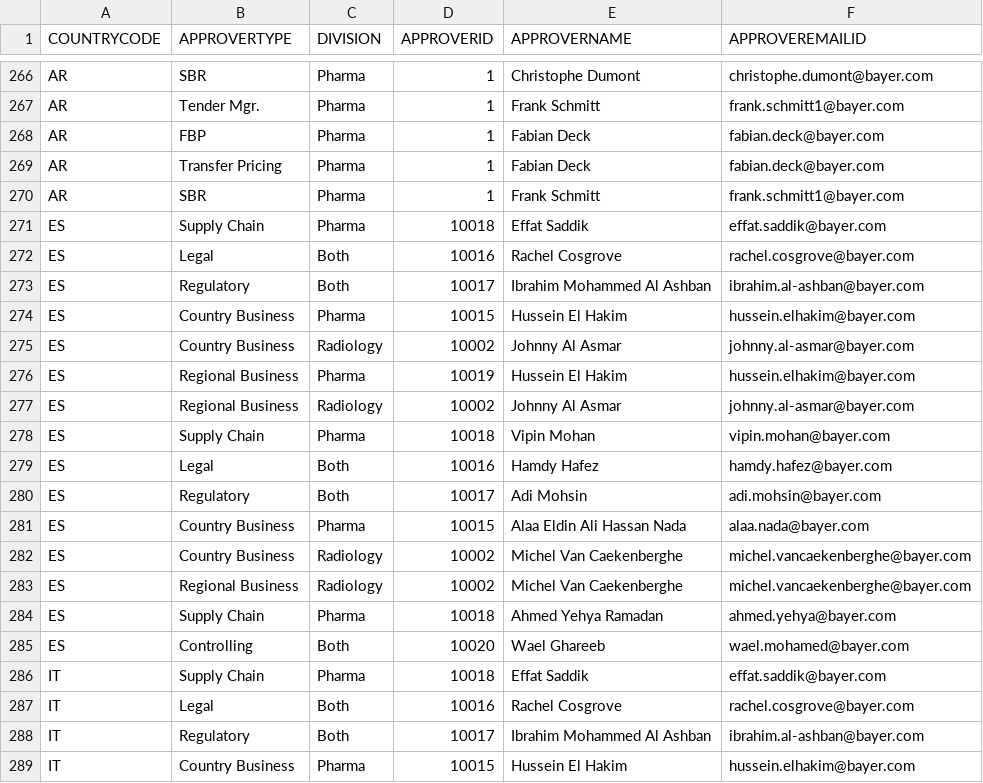
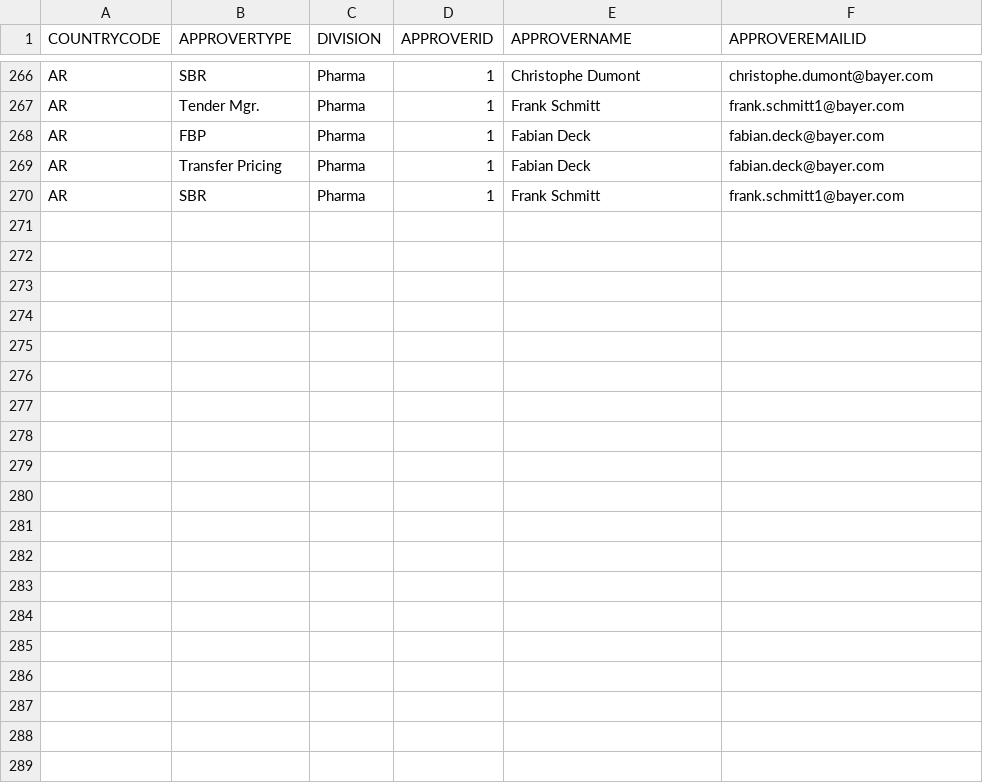
Before and after one commit to mandar-velankar/TNDR_FAST_BACKEND, a CSV file: db/csv/com.bayer.SXTENDER.MasterData-CountryApprovers.csv, drawn as a sheet; only a part is shown, gaps mark what is left out; the diff covers the shown part only.

```diff
--- a/db/csv/com.bayer.SXTENDER.MasterData-CountryApprovers.csv
+++ b/db/csv/com.bayer.SXTENDER.MasterData-CountryApprovers.csv
@@ -270,20 +270 @@ COUNTRYCODE,APPROVERTYPE,DIVISION,APPROVERID,APPROVERNAME,APPROVEREMAILID
 "AR","SBR","Pharma","1","Frank Schmitt","frank.schmitt1@bayer.com"
-"ES","Supply Chain","Pharma","10018","Effat Saddik","effat.saddik@bayer.com"
-"ES","Legal","Both","10016","Rachel Cosgrove","rachel.cosgrove@bayer.com"
-"ES","Regulatory","Both","10017","Ibrahim Mohammed Al Ashban","ibrahim.al-ashban@bayer.com"
-"ES","Country Business","Pharma","10015","Hussein El Hakim","hussein.elhakim@bayer.com"
-"ES","Country Business","Radiology","10002","Johnny Al Asmar","johnny.al-asmar@bayer.com"
-"ES","Regional Business","Pharma","10019","Hussein El Hakim","hussein.elhakim@bayer.com"
-"ES","Regional Business","Radiology","10002","Johnny Al Asmar","johnny.al-asmar@bayer.com"
-"ES","Supply Chain","Pharma","10018","Vipin Mohan","vipin.mohan@bayer.com"
-"ES","Legal","Both","10016","Hamdy Hafez","hamdy.hafez@bayer.com"
-"ES","Regulatory","Both","10017","Adi Mohsin","adi.mohsin@bayer.com"
-"ES","Country Business","Pharma","10015","Alaa Eldin Ali Hassan Nada","alaa.nada@bayer.com"
-"ES","Country Business","Radiology","10002","Michel Van Caekenberghe","michel.vancaekenberghe@bayer.com"
-"ES","Regional Business","Radiology","10002","Michel Van Caekenberghe","michel.vancaekenberghe@bayer.com"
-"ES","Supply Chain","Pharma","10018","Ahmed Yehya Ramadan","ahmed.yehya@bayer.com"
-"ES","Controlling","Both","10020","Wael Ghareeb","wael.mohamed@bayer.com"
-"IT","Supply Chain","Pharma","10018","Effat Saddik","effat.saddik@bayer.com"
-"IT","Legal","Both","10016","Rachel Cosgrove","rachel.cosgrove@bayer.com"
-"IT","Regulatory","Both","10017","Ibrahim Mohammed Al Ashban","ibrahim.al-ashban@bayer.com"
-"IT","Country Business","Pharma","10015","Hussein El Hakim","hussein.elhakim@bayer.com"
```
Also changed, not shown: 11 removed rows elsewhere in this file, db/csv/com.bayer.SXTENDER.AdminData-CountryTablesCustomization.csv, db/csv/com.bayer.SXTENDER.AdminData-PT_TMUSERCTRY.csv, 13 other files.
